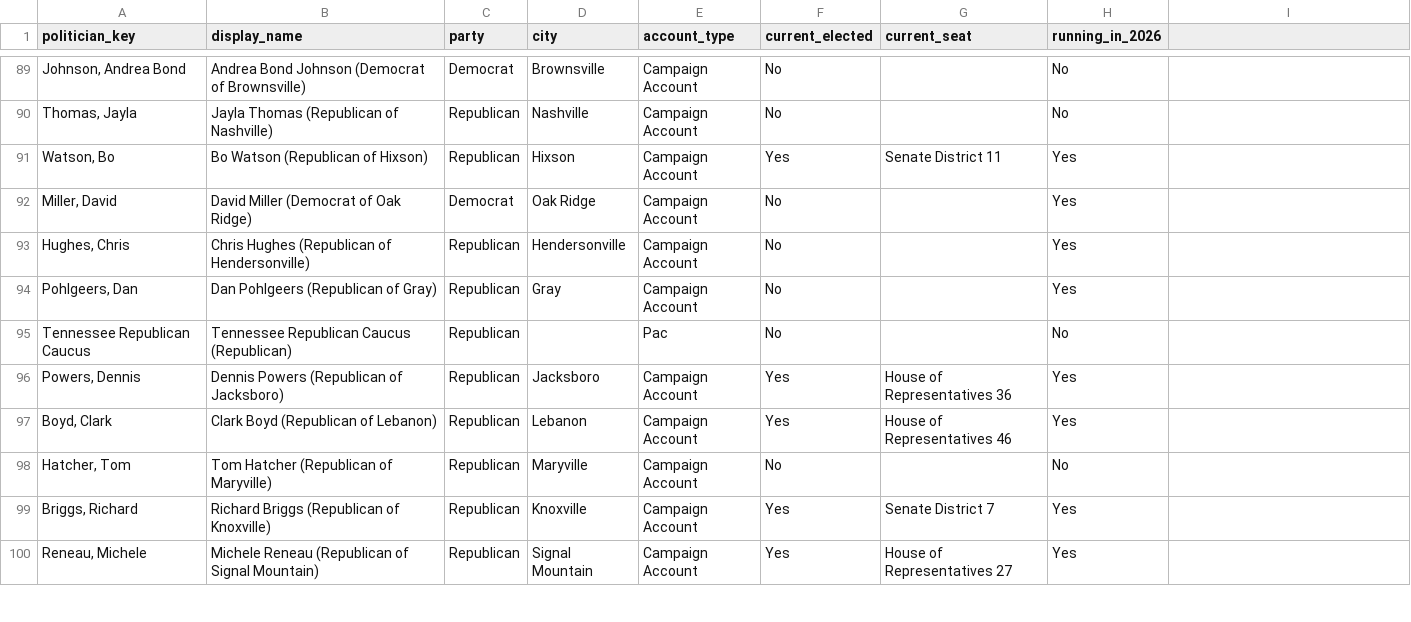
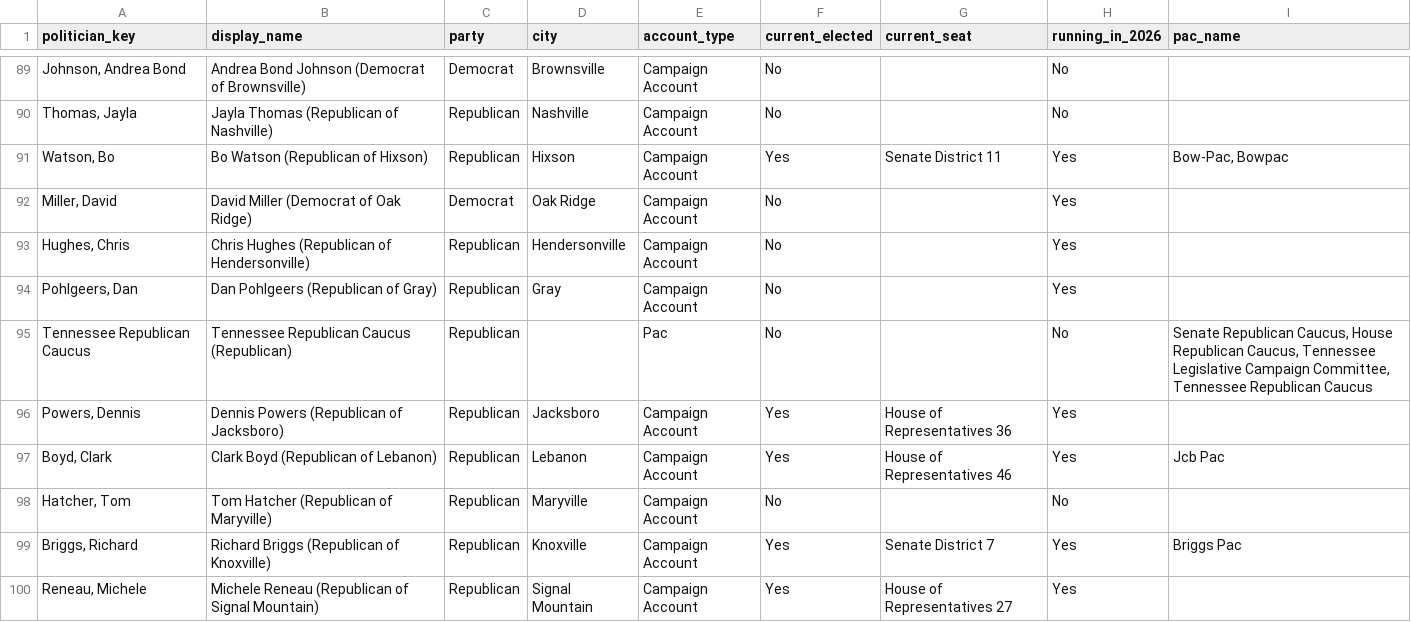
Before and after one commit to ReporterAdam/Tennessee-Lookout-Cash-For-Clout-Political-Spending-database, a CSV file: data/cf_politicians.csv, drawn as a sheet; only a part is shown, gaps mark what is left out; the diff covers the shown part only; the diff names each change by its address in the sheet, - before the commit and + after, or states it on an @@ line.

```diff
--- a/data/cf_politicians.csv
+++ b/data/cf_politicians.csv
-I1: (empty)
+I1: pac_name
-I91 (pac_name): (empty)
+I91 (pac_name): Bow-Pac, Bowpac
-I95 (pac_name): (empty)
+I95 (pac_name): Senate Republican Caucus, House Republican Caucus, Tennessee Legislative Campaign Committee, Tennessee Republican Caucus
-I97 (pac_name): (empty)
+I97 (pac_name): Jcb Pac
-I99 (pac_name): (empty)
+I99 (pac_name): Briggs Pac
```
Also changed, not shown: 58 edited cells elsewhere in this file, 6 other files.
